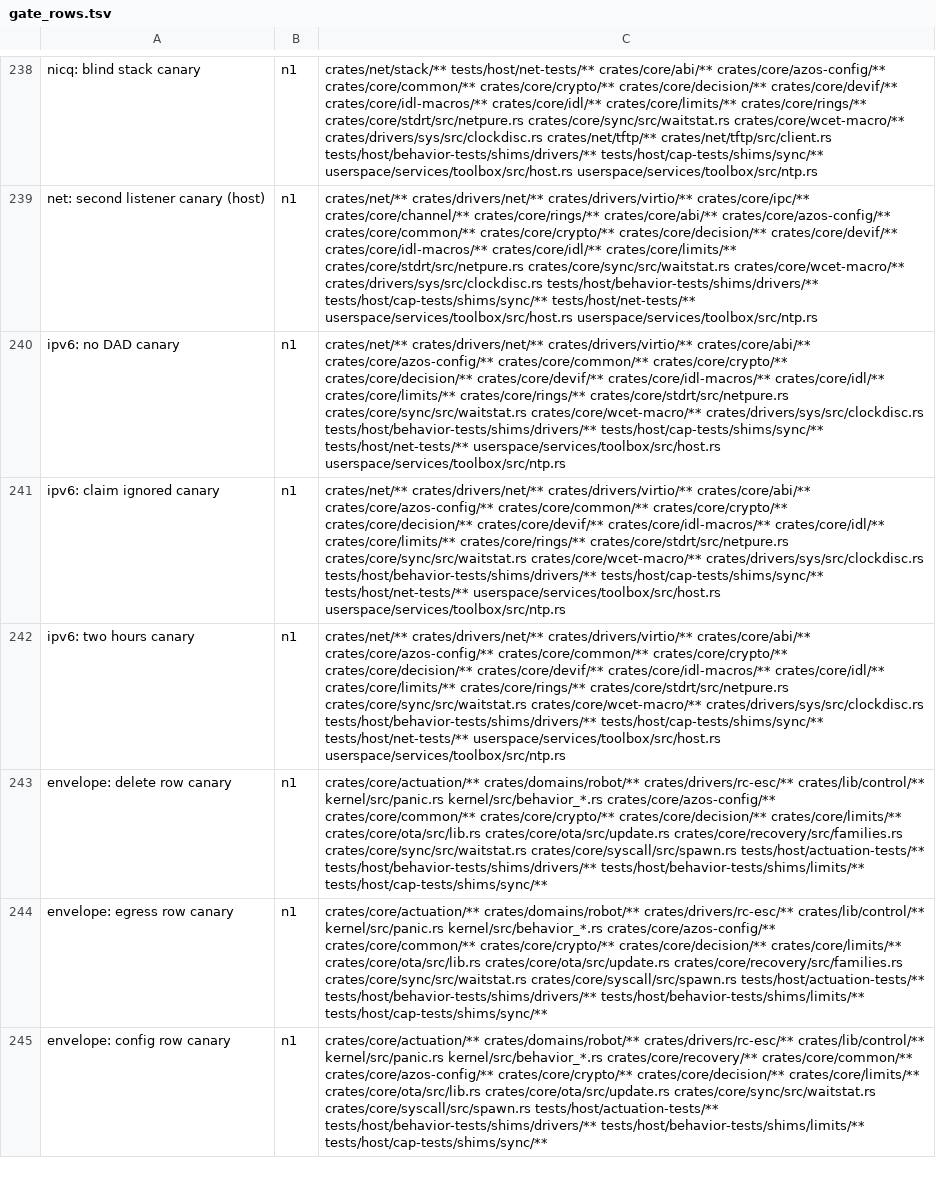
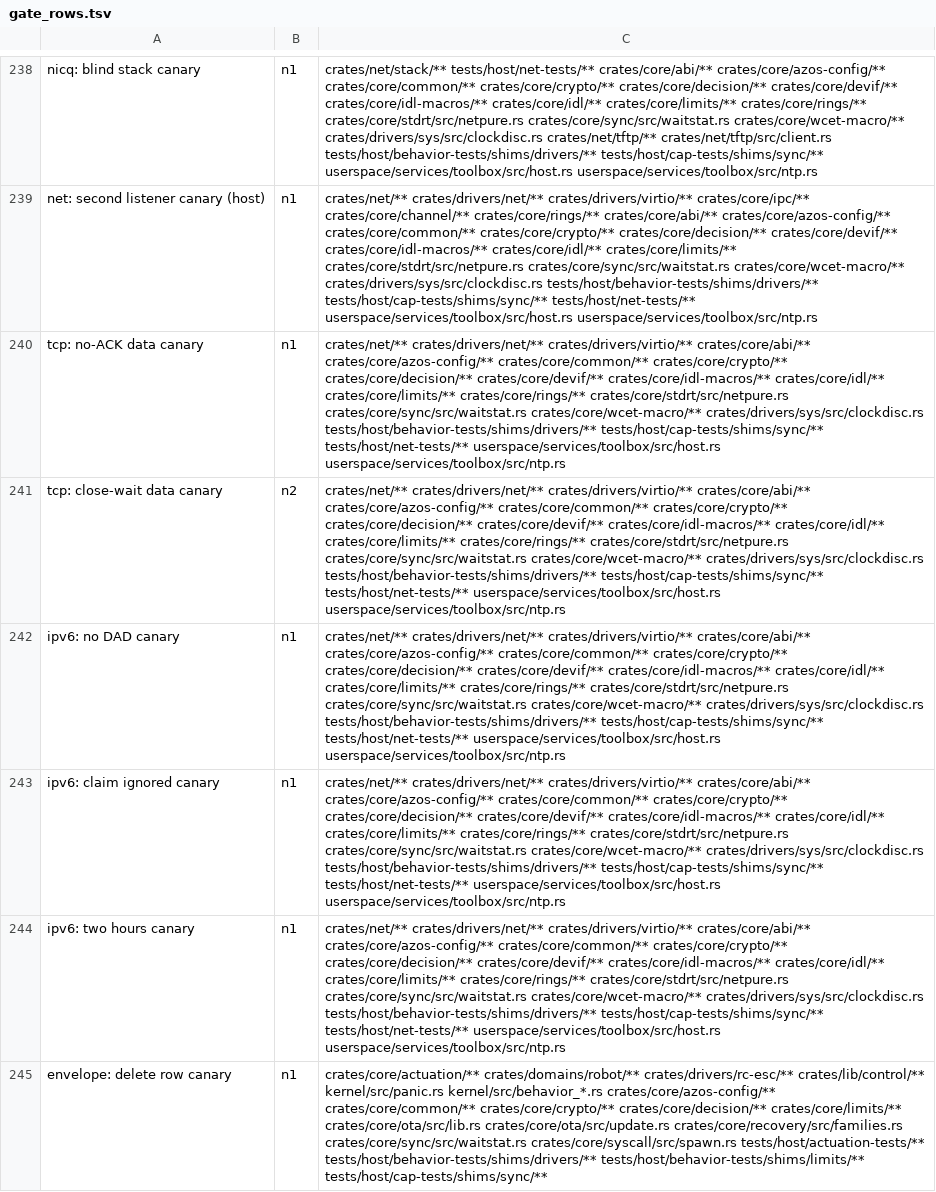
Before and after one commit to fgrg1978/AzOS, a TSV file: tools/gate/gate_rows.tsv, drawn as a sheet; only a part is shown, gaps mark what is left out; the shorter side is filled out with more unchanged rows; the diff names each change by its address in the sheet, - before the commit and + after, or states it on an @@ line.

Commit message:
tcp: a segment without the ACK bit, or with an ACK outside the flight, is dropped in every synchronised state; CLOSE-WAIT ignores text after the peer's FIN
The ACK-value check ran only for segments that carried the bit, so a segment
without it reached the payload path on a sequence number inside the window
alone (RFC 9293 3.10.7.4). FIN-WAIT-1 and FIN-WAIT-2 ran the payload path
with no ACK check at all; they now drop like ESTABLISHED. CLOSE-WAIT took
text sent after the FIN; it now ignores it and still answers a repeat of
bytes from before the FIN. A simultaneous close is now recognised from a
FIN that carries an ACK for the bytes before our FIN, the shape a peer
sends, not from one with no ACK. Host tests and two canary rows.

```diff
--- a/tools/gate/gate_rows.tsv
+++ b/tools/gate/gate_rows.tsv
+row 240: tcp: no-ACK data canary | n1 | crates/net/** crates/drivers/net/** crates/drivers/virtio/** crates/core/abi/** crates/core/azos-config/** crates/core/common/** crates/core/crypto/** crates/core/decision/** crates/core/devif/** crates/core/idl-macros/** crates/core/idl/** crates/core/limits/** crates/core/rings/** crates/core/stdrt/src/netpure.rs crates/core/sync/src/waitstat.rs crates/core/wcet-macro/** crates/drivers/sys/src/clockdisc.rs tests/host/behavior-tests/shims/drivers/** tests/host/cap-tests/shims/sync/** tests/host/net-tests/** userspace/services/toolbox/src/host.rs userspace/services/toolbox/src/ntp.rs
+row 241: tcp: close-wait data canary | n2 | crates/net/** crates/drivers/net/** crates/drivers/virtio/** crates/core/abi/** crates/core/azos-config/** crates/core/common/** crates/core/crypto/** crates/core/decision/** crates/core/devif/** crates/core/idl-macros/** crates/core/idl/** crates/core/limits/** crates/core/rings/** crates/core/stdrt/src/netpure.rs crates/core/sync/src/waitstat.rs crates/core/wcet-macro/** crates/drivers/sys/src/clockdisc.rs tests/host/behavior-tests/shims/drivers/** tests/host/cap-tests/shims/sync/** tests/host/net-tests/** userspace/services/toolbox/src/host.rs userspace/services/toolbox/src/ntp.rs
```
Also changed, not shown: 5 other files.
